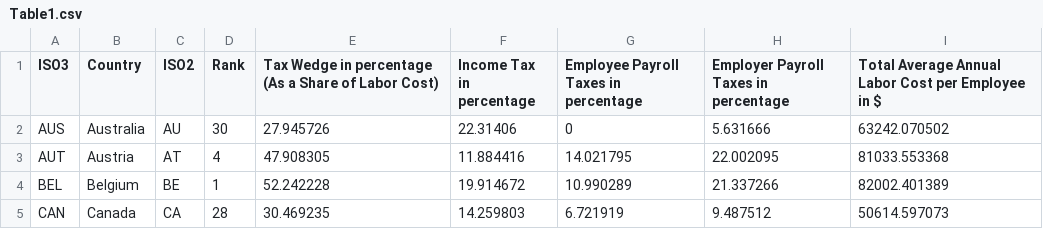
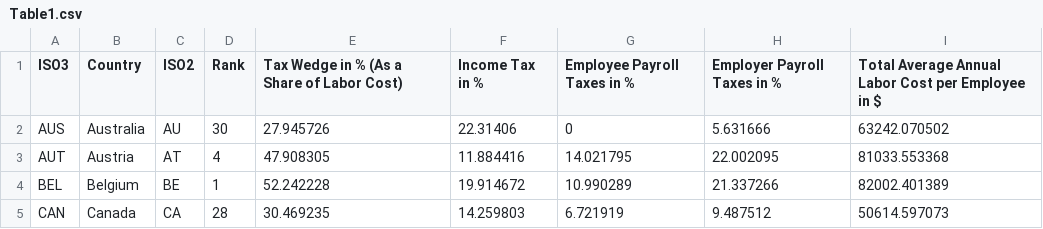
Before and after one commit to TaxFoundation/tax-burden-on-labor, a CSV file: final-outputs/Table1.csv, drawn as a sheet; only a part is shown.

Commit message:
change percent to sign test.

```diff
--- a/final-outputs/Table1.csv
+++ b/final-outputs/Table1.csv
@@ -1,2 +1,2 @@
-"ISO3","Country","ISO2","Rank","Tax Wedge in percentage (As a Share of Labor Cost)","Income Tax in percentage","Employee Payroll Taxes in percentage","Employer Payroll Taxes in percentage","Total Average Annual Labor Cost per Employee in $"
+"ISO3","Country","ISO2","Rank","Tax Wedge in % (As a Share of Labor Cost)","Income Tax in %","Employee Payroll Taxes in %","Employer Payroll Taxes in %","Total Average Annual Labor Cost per Employee in $"
 "AUS","Australia","AU",30,27.945726,22.31406,0,5.631666,63242.070502
```
